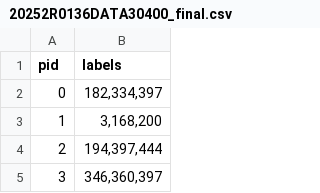
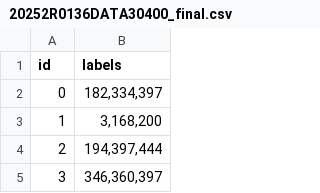
Before and after one commit to sangmogh/big-data-text-classification, a CSV file: 20252R0136DATA30400_final.csv, drawn as a sheet; only a part is shown.

```diff
--- a/20252R0136DATA30400_final.csv
+++ b/20252R0136DATA30400_final.csv
@@ -1,2 +1,2 @@
-pid,labels
+id,labels
 0,"182,334,397"
```
Also changed, not shown: 1 other file.
